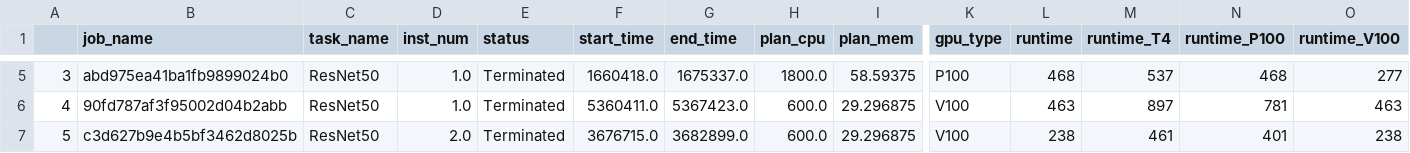
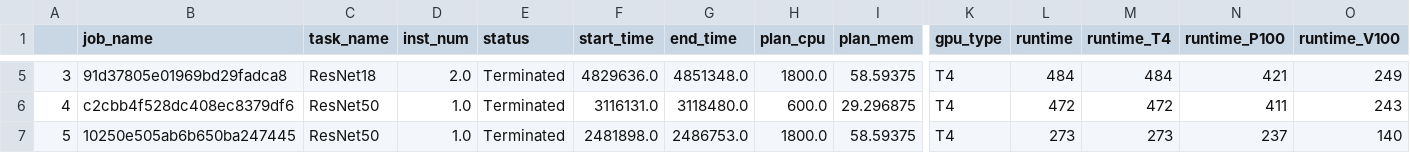
Before and after one commit to liangshuixitou/CedTrainScheduler, a CSV file: cedtrainscheduler/cases/task/case_micro_20_tasks.csv, drawn as a sheet; only a part is shown, gaps mark what is left out; the diff covers the shown part only; the diff names each change by its address in the sheet, - before the commit and + after, or states it on an @@ line.

```diff
--- a/cedtrainscheduler/cases/task/case_micro_20_tasks.csv
+++ b/cedtrainscheduler/cases/task/case_micro_20_tasks.csv
-B5 (job_name): abd975ea41ba1fb9899024b0
+B5 (job_name): 91d37805e01969bd29fadca8
-C5 (task_name): ResNet50
+C5 (task_name): ResNet18
-D5 (inst_num): 1.0
+D5 (inst_num): 2.0
-F5 (start_time): 1660418.0
+F5 (start_time): 4829636.0
-G5 (end_time): 1675337.0
+G5 (end_time): 4851348.0
-K5 (gpu_type): P100
+K5 (gpu_type): T4
-L5 (runtime): 468
+L5 (runtime): 484
-M5 (runtime_T4): 537
+M5 (runtime_T4): 484
-N5 (runtime_P100): 468
+N5 (runtime_P100): 421
-O5 (runtime_V100): 277
+O5 (runtime_V100): 249
-B6 (job_name): 90fd787af3f95002d04b2abb
+B6 (job_name): c2cbb4f528dc408ec8379df6
-F6 (start_time): 5360411.0
+F6 (start_time): 3116131.0
-G6 (end_time): 5367423.0
+G6 (end_time): 3118480.0
-K6:K7 (gpu_type): V100
+K6:K7 (gpu_type): T4
-L6 (runtime): 463
+L6 (runtime): 472
-M6 (runtime_T4): 897
+M6 (runtime_T4): 472
-N6 (runtime_P100): 781
+N6 (runtime_P100): 411
-O6 (runtime_V100): 463
+O6 (runtime_V100): 243
-B7 (job_name): c3d627b9e4b5bf3462d8025b
+B7 (job_name): 10250e505ab6b650ba247445
-D7 (inst_num): 2.0
+D7 (inst_num): 1.0
-F7 (start_time): 3676715.0
+F7 (start_time): 2481898.0
-G7 (end_time): 3682899.0
+G7 (end_time): 2486753.0
-H7 (plan_cpu): 600.0
+H7 (plan_cpu): 1800.0
-I7 (plan_mem): 29.296875
+I7 (plan_mem): 58.59375
-L7 (runtime): 238
+L7 (runtime): 273
-M7 (runtime_T4): 461
+M7 (runtime_T4): 273
-N7 (runtime_P100): 401
+N7 (runtime_P100): 237
-O7 (runtime_V100): 238
+O7 (runtime_V100): 140
```
Also changed, not shown: 166 edited cells elsewhere in this file, cedtrainscheduler/cases/task/case_micro_10_tasks.csv, cedtrainscheduler/cases/task/case_micro_30_tasks.csv, 7 other files.
